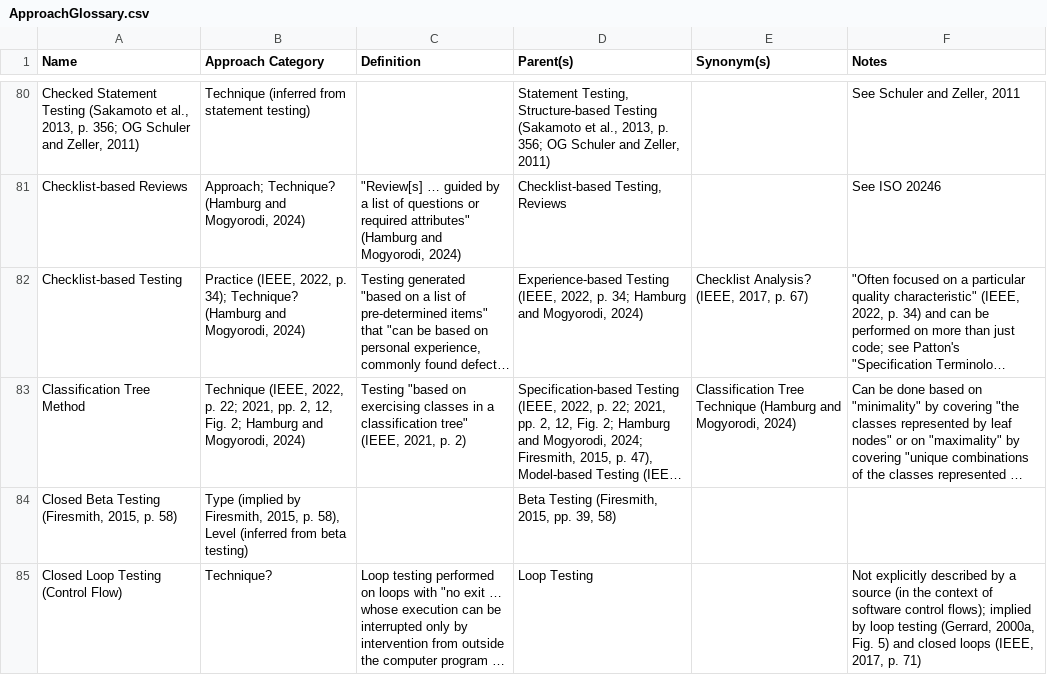
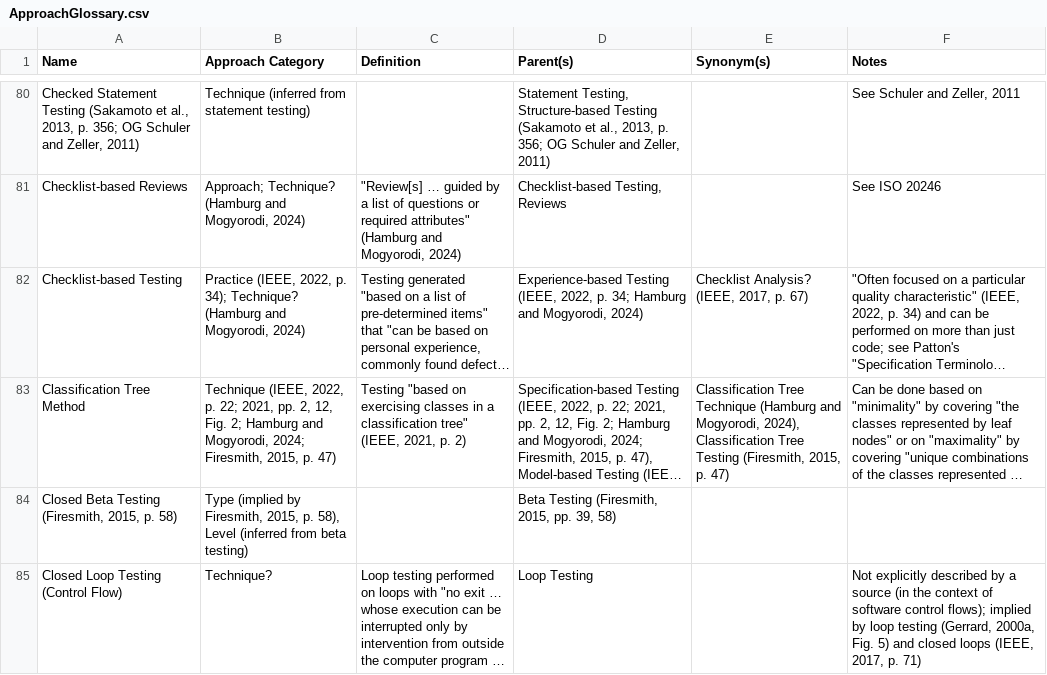
Before and after one commit to samm82/TestingTesting, a CSV file: ApproachGlossary.csv, drawn as a sheet; only a part is shown, gaps mark what is left out; long unchanged cells end in …; the diff covers the shown part only; the diff names each change by its address in the sheet, - before the commit and + after, or states it on an @@ line.

Commit message:
Second pass of Firesmith2015 for black-/gray-box testing
Inspired by cat discreps
Changed 'See also' to just 'See' for consistency throughout glossary

```diff
--- a/ApproachGlossary.csv
+++ b/ApproachGlossary.csv
-B83 (Approach Category): …and Mogyorodi, 2024)
+B83 (Approach Category): …and Mogyorodi, 2024; Firesmith, 2015, p. 47)
-E83 (Synonym(s)): …and Mogyorodi, 2024)
+E83 (Synonym(s)): …and Mogyorodi, 2024), Classification Tree Testing (Firesmith, 2015, p. 47)
```
Also changed, not shown: 48 edited cells elsewhere in this file, 9 other files.
